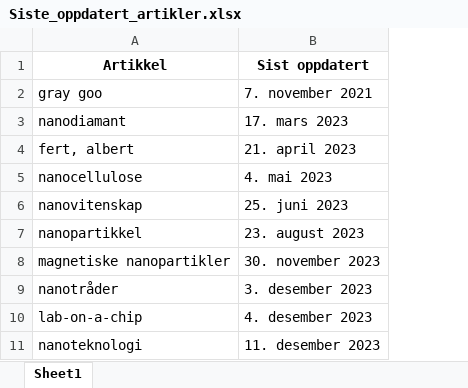
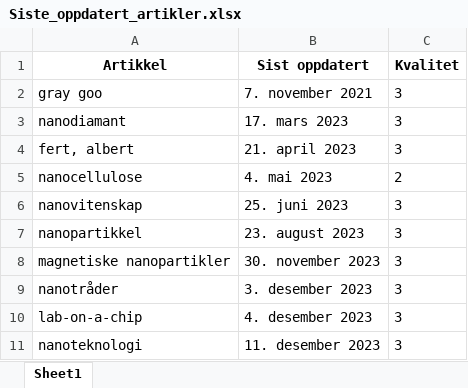
Before and after one commit to erikkoh/Artikkeloversikt-KDP, an Excel workbook: data/Siste_oppdatert_artikler.xlsx, sheet Sheet1, drawn as a sheet; only a part is shown; values as stored, in another font and other column widths than the file's, no borders; the diff names each change by its address in the sheet, - before the commit and + after, or states it on an @@ line.

```diff
--- a/data/Siste_oppdatert_artikler.xlsx (sheet Sheet1)
+++ b/data/Siste_oppdatert_artikler.xlsx (sheet Sheet1)
+column C (Kvalitet), rows 2-11: 3 | 3 | 3 | 2 | 3 | 3 | 3 | 3 | 3 | 3
```
Also changed, not shown: 1 other file.
